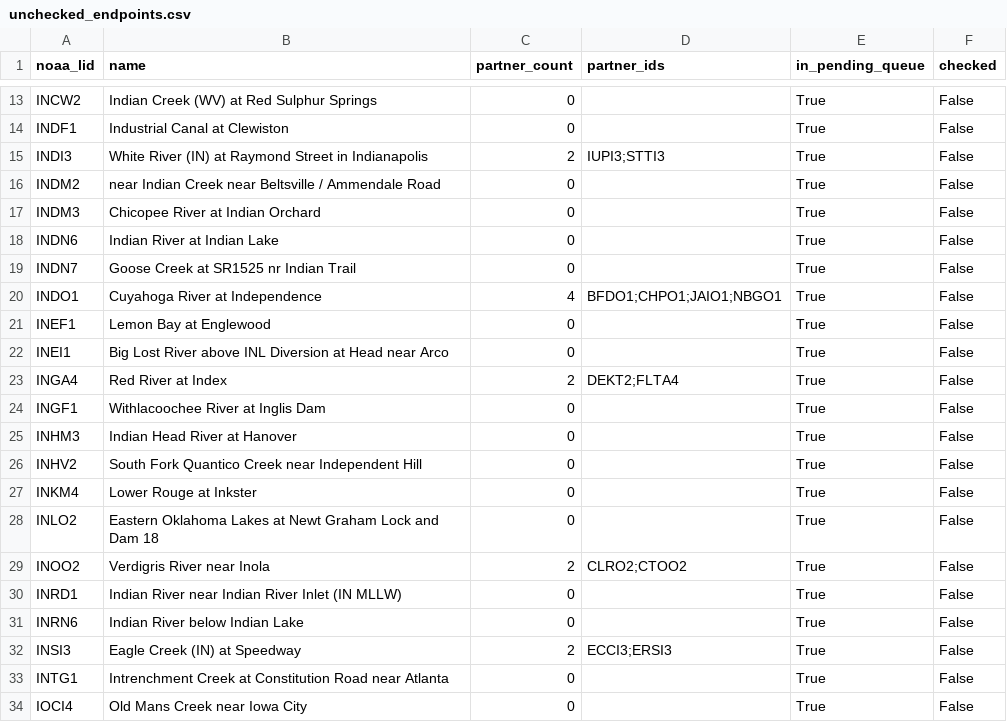
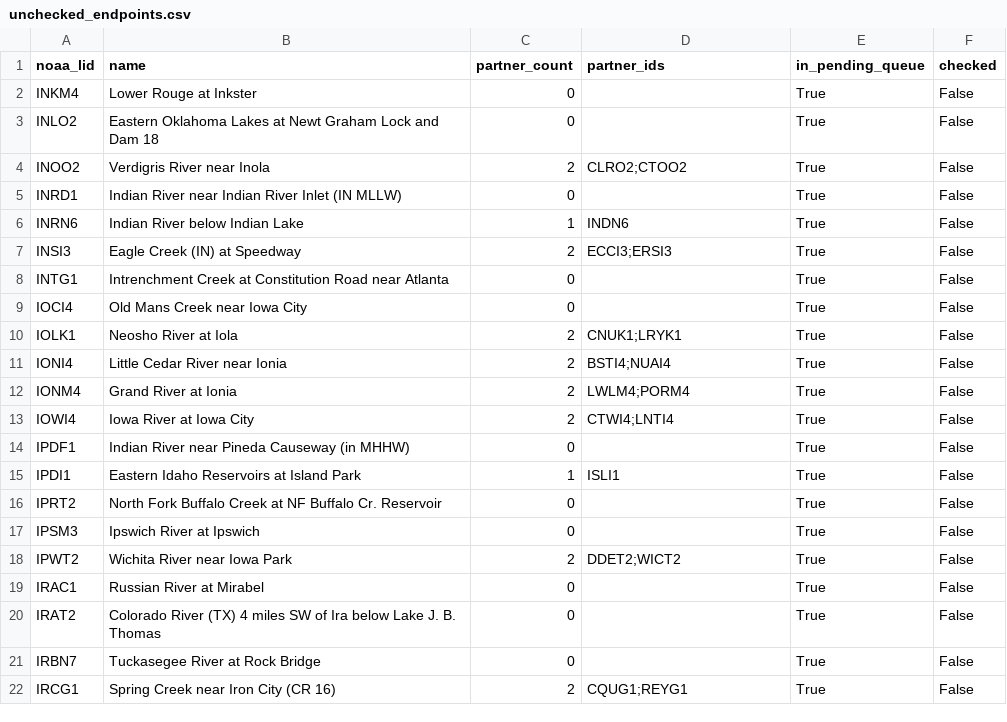
Before and after one commit to pbangiola/paddlersmap, a CSV file: data/network_audit/unchecked_endpoints.csv, drawn as a sheet; only a part is shown, gaps mark what is left out; the shorter side is filled out with more unchanged rows; removed rows and columns are numbered as before the commit, all else as after; the diff covers the shown part only; the diff names each change by its address in the sheet, - before the commit and + after, or states it on an @@ line.

```diff
--- a/data/network_audit/unchecked_endpoints.csv
+++ b/data/network_audit/unchecked_endpoints.csv
-row 13: INCW2 | Indian Creek (WV) at Red Sulphur Springs | 0 |  | True | False
-row 14: INDF1 | Industrial Canal at Clewiston | 0 |  | True | False
-row 15: INDI3 | White River (IN) at Raymond Street in Indianapolis | 2 | IUPI3;STTI3 | True | False
-row 16: INDM2 | near Indian Creek near Beltsville / Ammendale Road | 0 |  | True | False
-row 17: INDM3 | Chicopee River at Indian Orchard | 0 |  | True | False
-row 18: INDN6 | Indian River at Indian Lake | 0 |  | True | False
-row 19: INDN7 | Goose Creek at SR1525 nr Indian Trail | 0 |  | True | False
-row 20: INDO1 | Cuyahoga River at Independence | 4 | BFDO1;CHPO1;JAIO1;NBGO1 | True | False
-row 21: INEF1 | Lemon Bay at Englewood | 0 |  | True | False
-row 22: INEI1 | Big Lost River above INL Diversion at Head near Arco | 0 |  | True | False
-row 23: INGA4 | Red River at Index | 2 | DEKT2;FLTA4 | True | False
-row 24: INGF1 | Withlacoochee River at Inglis Dam | 0 |  | True | False
-row 25: INHM3 | Indian Head River at Hanover | 0 |  | True | False
-row 26: INHV2 | South Fork Quantico Creek near Independent Hill | 0 |  | True | False
-C6 (partner_count): 0
+C6 (partner_count): 1
-D6 (partner_ids): (empty)
+D6 (partner_ids): INDN6
```
Also changed, not shown: 11 removed rows and 4 edited cells elsewhere in this file, data/network_audit/single_partner_endpoints.csv, 3 other files.
